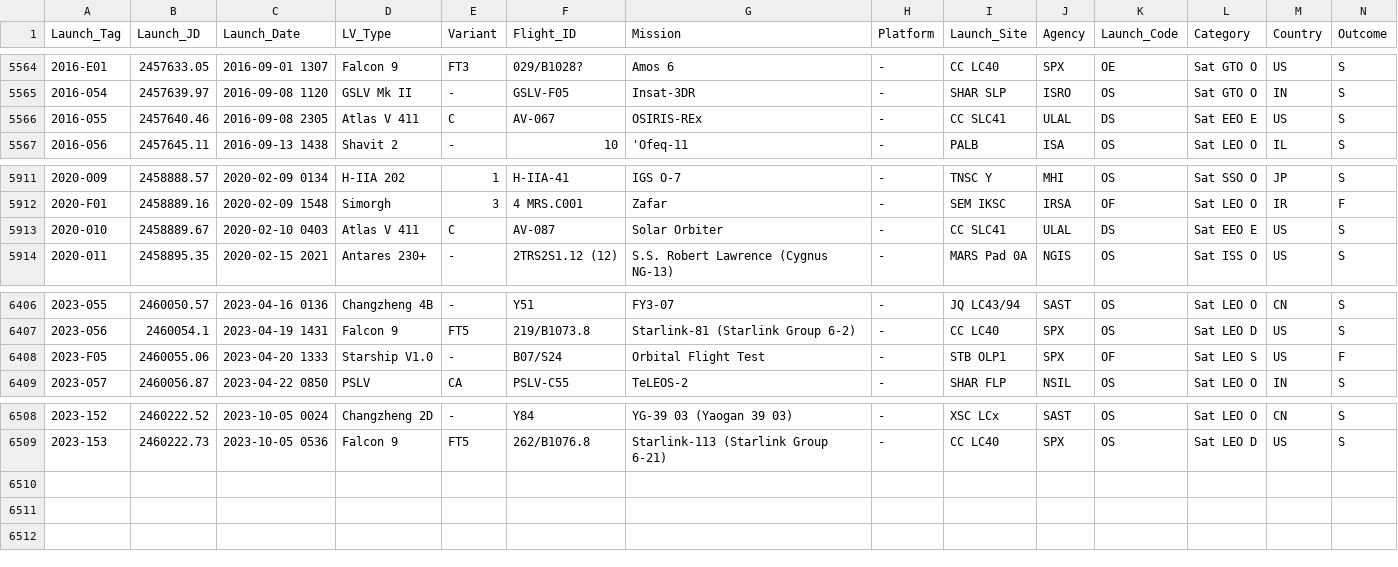
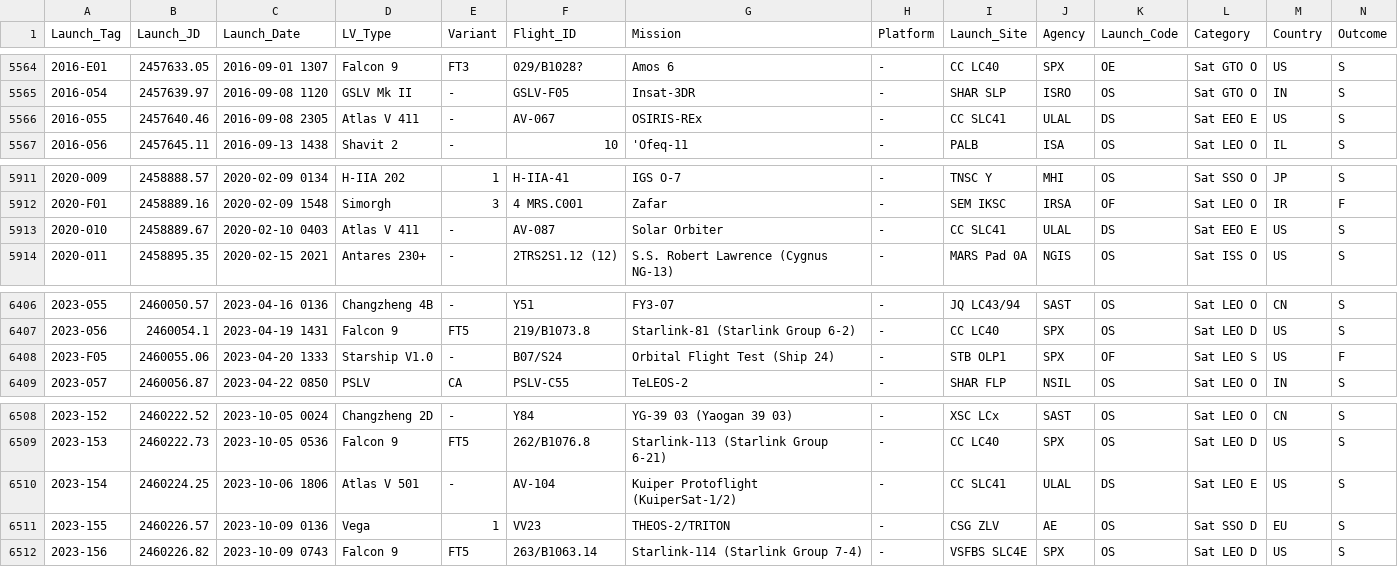
Before and after one commit to ctanas/parsec-elisp, a CSV file: content-org/data.csv, drawn as a sheet; only a part is shown, gaps mark what is left out.

```diff
--- a/content-org/data.csv
+++ b/content-org/data.csv
@@ -5565,3 +5565,3 @@ Launch_Tag;Launch_JD;Launch_Date;LV_Type;Variant;Flight_ID;Mission;Platform;Laun
 2016-054 ;2457639.97;2016-09-08 1120;GSLV Mk II;-;GSLV-F05;Insat-3DR;-;SHAR SLP;ISRO;OS;Sat GTO O;IN;S
-2016-055 ;2457640.46;2016-09-08 2305;Atlas V 411;C;AV-067;OSIRIS-REx;-;CC SLC41;ULAL;DS;Sat EEO E;US;S
+2016-055 ;2457640.46;2016-09-08 2305;Atlas V 411;-;AV-067;OSIRIS-REx;-;CC SLC41;ULAL;DS;Sat EEO E;US;S
 2016-056 ;2457645.11;2016-09-13 1438;Shavit 2;-;10;'Ofeq-11;-;PALB;ISA;OS;Sat LEO O;IL;S
@@ -5912,3 +5912,3 @@ Launch_Tag;Launch_JD;Launch_Date;LV_Type;Variant;Flight_ID;Mission;Platform;Laun
 2020-F01  ;2458889.16;2020-02-09 1548;Simorgh;3;4 MRS.C001;Zafar;-;SEM IKSC;IRSA;OF;Sat LEO O;IR;F
-2020-010 ;2458889.67;2020-02-10 0403;Atlas V 411;C;AV-087;Solar Orbiter;-;CC SLC41;ULAL;DS;Sat EEO E;US;S
+2020-010 ;2458889.67;2020-02-10 0403;Atlas V 411;-;AV-087;Solar Orbiter;-;CC SLC41;ULAL;DS;Sat EEO E;US;S
 2020-011 ;2458895.35;2020-02-15 2021;Antares 230+;-;2TRS2S1.12 (12);S.S. Robert Lawrence (Cygnus NG-13);-;MARS Pad 0A;NGIS;OS;Sat ISS O;US;S
@@ -6407,3 +6407,3 @@ Launch_Tag;Launch_JD;Launch_Date;LV_Type;Variant;Flight_ID;Mission;Platform;Laun
 2023-056 ;2460054.1;2023-04-19 1431;Falcon 9;FT5;219/B1073.8;Starlink-81 (Starlink Group 6-2);-;CC LC40;SPX;OS;Sat LEO D;US;S
-2023-F05  ;2460055.06;2023-04-20 1333;Starship V1.0;-;B07/S24;Orbital Flight Test;-;STB OLP1;SPX;OF;Sat LEO S;US;F
+2023-F05  ;2460055.06;2023-04-20 1333;Starship V1.0;-;B07/S24;Orbital Flight Test (Ship 24);-;STB OLP1;SPX;OF;Sat LEO S;US;F
 2023-057 ;2460056.87;2023-04-22 0850;PSLV;CA;PSLV-C55;TeLEOS-2;-;SHAR FLP;NSIL;OS;Sat LEO O;IN;S
@@ -6509 +6509,4 @@ Launch_Tag;Launch_JD;Launch_Date;LV_Type;Variant;Flight_ID;Mission;Platform;Laun
 2023-153 ;2460222.73;2023-10-05 0536;Falcon 9;FT5;262/B1076.8;Starlink-113 (Starlink Group 6-21);-;CC LC40;SPX;OS;Sat LEO D;US;S
+2023-154 ;2460224.25;2023-10-06 1806;Atlas V 501;-;AV-104;Kuiper Protoflight (KuiperSat-1/2);-;CC SLC41;ULAL;DS;Sat LEO E;US;S
+2023-155 ;2460226.57;2023-10-09 0136;Vega;1;VV23;THEOS-2/TRITON;-;CSG ZLV;AE;OS;Sat SSO D;EU;S
+2023-156 ;2460226.82;2023-10-09 0743;Falcon 9;FT5;263/B1063.14;Starlink-114 (Starlink Group 7-4);-;VSFBS SLC4E;SPX;OS;Sat LEO D;US;S
```
Also changed, not shown: 10 other files.
